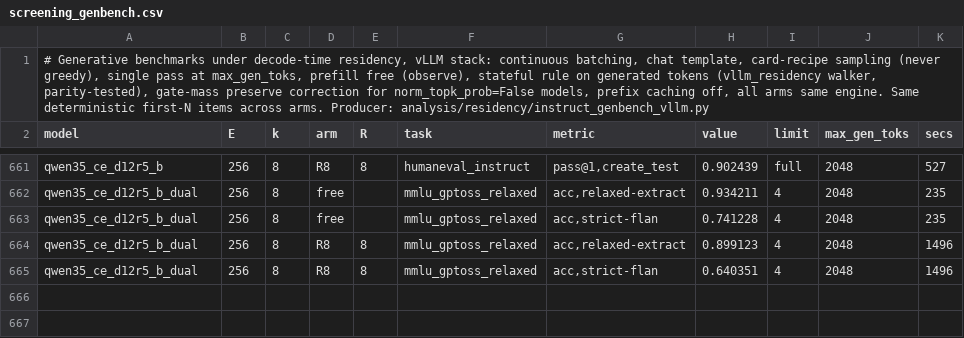
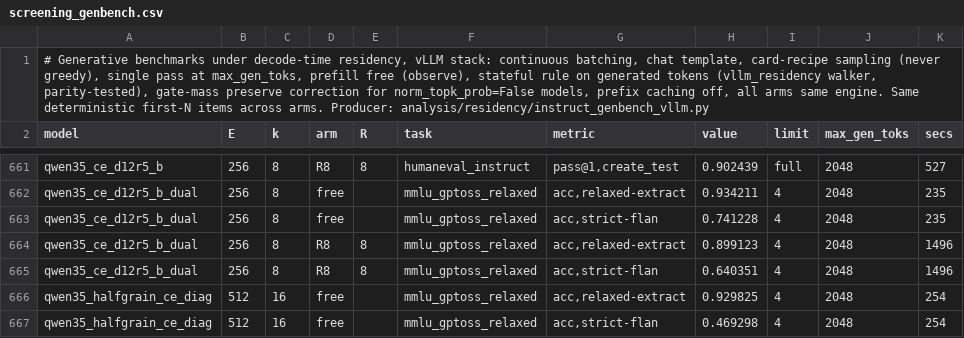
Before and after one commit to ncylich/temporal-moe, a CSV file: results/ablations/screening_genbench.csv, drawn as a sheet; only a part is shown, gaps mark what is left out; the diff names each change by its address in the sheet, - before the commit and + after, or states it on an @@ line.

Commit message:
qwen half-grain MMLU diagnosis: relaxed extraction 0.930 vs strict 0.469 free arm - the -20 was answer-phrasing drift from self-CE training, not capability loss (same artifact class as gemma strict-MMLU)

```diff
--- a/results/ablations/screening_genbench.csv
+++ b/results/ablations/screening_genbench.csv
+row 666: qwen35_halfgrain_ce_diag | 512 | 16 | free |  | mmlu_gptoss_relaxed | acc,relaxed-extract | 0.929825 | 4 | 2048 | 254
+row 667: qwen35_halfgrain_ce_diag | 512 | 16 | free |  | mmlu_gptoss_relaxed | acc,strict-flan | 0.469298 | 4 | 2048 | 254
```
Also changed, not shown: 1 other file.
